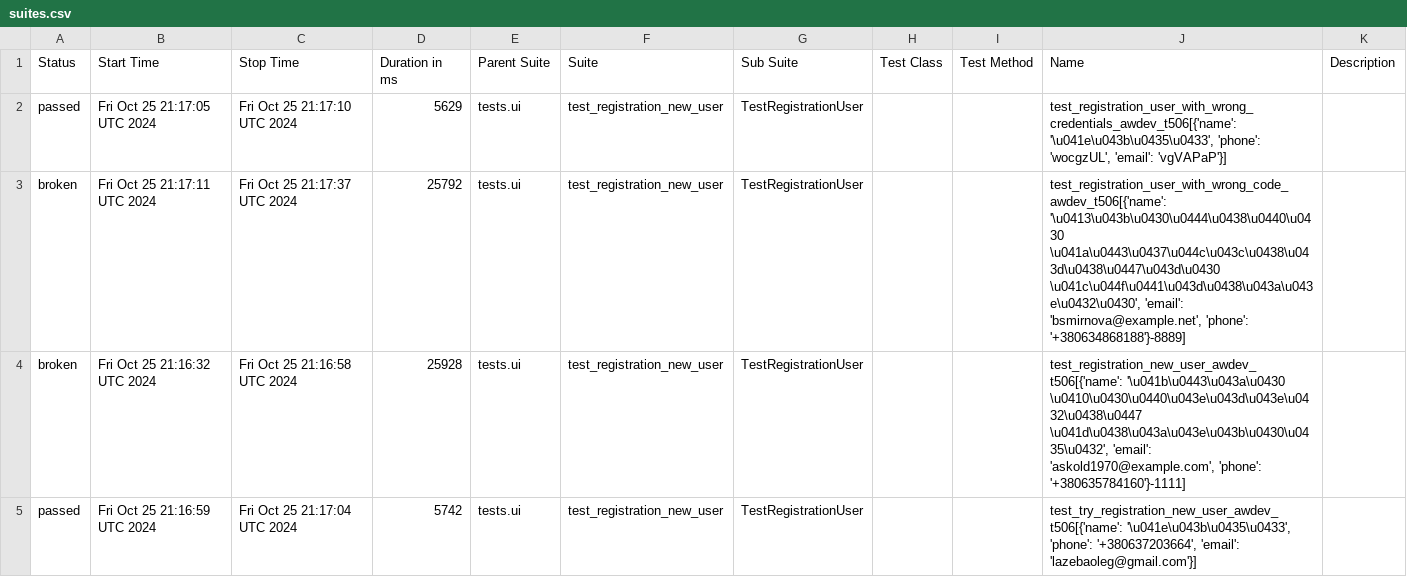
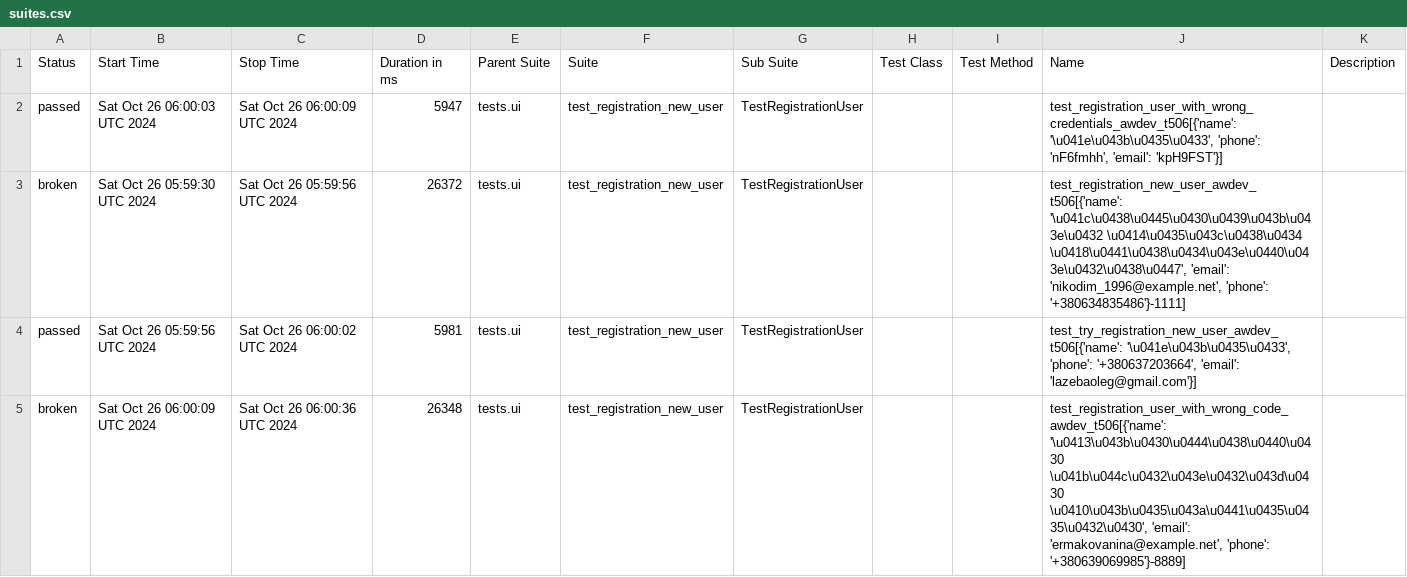
Before and after one commit to fisher1706/my_test_gitnub_actions, a CSV file: data/suites.csv, drawn as a sheet.

Commit message:
Deploying to gh-pages from @ fisher1706/my_test_gitnub_actions@cda129474aa36b4f4c9de590e2a4aad48d007d7c 🚀

```diff
--- a/data/suites.csv
+++ b/data/suites.csv
@@ -1,5 +1,5 @@
 "Status","Start Time","Stop Time","Duration in ms","Parent Suite","Suite","Sub Suite","Test Class","Test Method","Name","Description"
-"passed","Fri Oct 25 21:17:05 UTC 2024","Fri Oct 25 21:17:10 UTC 2024","5629","tests.ui","test_registration_new_user","TestRegistrationUser","","","test_registration_user_with_wrong_credentials_awdev_t506[{'name': '\u041e\u043b\u0435\u0433', 'phone': 'wocgzUL', 'email': 'vgVAPaP'}]",""
-"broken","Fri Oct 25 21:17:11 UTC 2024","Fri Oct 25 21:17:37 UTC 2024","25792","tests.ui","test_registration_new_user","TestRegistrationUser","","","test_registration_user_with_wrong_code_awdev_t506[{'name': '\u0413\u043b\u0430\u0444\u0438\u0440\u0430 \u041a\u0443\u0437\u044c\u043c\u0438\u043d\u0438\u0447\u043d\u0430 \u041c\u044f\u0441\u043d\u0438\u043a\u043e\u0432\u0430', 'email': 'bsmirnova@example.net', 'phone': '+380634868188'}-8889]",""
-"broken","Fri Oct 25 21:16:32 UTC 2024","Fri Oct 25 21:16:58 UTC 2024","25928","tests.ui","test_registration_new_user","TestRegistrationUser","","","test_registration_new_user_awdev_t506[{'name': '\u041b\u0443\u043a\u0430 \u0410\u0430\u0440\u043e\u043d\u043e\u0432\u0438\u0447 \u041d\u0438\u043a\u043e\u043b\u0430\u0435\u0432', 'email': 'askold1970@example.com', 'phone': '+380635784160'}-1111]",""
-"passed","Fri Oct 25 21:16:59 UTC 2024","Fri Oct 25 21:17:04 UTC 2024","5742","tests.ui","test_registration_new_user","TestRegistrationUser","","","test_try_registration_new_user_awdev_t506[{'name': '\u041e\u043b\u0435\u0433', 'phone': '+380637203664', 'email': 'lazebaoleg@gmail.com'}]",""
+"passed","Sat Oct 26 06:00:03 UTC 2024","Sat Oct 26 06:00:09 UTC 2024","5947","tests.ui","test_registration_new_user","TestRegistrationUser","","","test_registration_user_with_wrong_credentials_awdev_t506[{'name': '\u041e\u043b\u0435\u0433', 'phone': 'nF6fmhh', 'email': 'kpH9FST'}]",""
+"broken","Sat Oct 26 05:59:30 UTC 2024","Sat Oct 26 05:59:56 UTC 2024","26372","tests.ui","test_registration_new_user","TestRegistrationUser","","","test_registration_new_user_awdev_t506[{'name': '\u041c\u0438\u0445\u0430\u0439\u043b\u043e\u0432 \u0414\u0435\u043c\u0438\u0434 \u0418\u0441\u0438\u0434\u043e\u0440\u043e\u0432\u0438\u0447', 'email': 'nikodim_1996@example.net', 'phone': '+380634835486'}-1111]",""
+"passed","Sat Oct 26 05:59:56 UTC 2024","Sat Oct 26 06:00:02 UTC 2024","5981","tests.ui","test_registration_new_user","TestRegistrationUser","","","test_try_registration_new_user_awdev_t506[{'name': '\u041e\u043b\u0435\u0433', 'phone': '+380637203664', 'email': 'lazebaoleg@gmail.com'}]",""
+"broken","Sat Oct 26 06:00:09 UTC 2024","Sat Oct 26 06:00:36 UTC 2024","26348","tests.ui","test_registration_new_user","TestRegistrationUser","","","test_registration_user_with_wrong_code_awdev_t506[{'name': '\u0413\u043b\u0430\u0444\u0438\u0440\u0430 \u041b\u044c\u0432\u043e\u0432\u043d\u0430 \u0410\u043b\u0435\u043a\u0441\u0435\u0435\u0432\u0430', 'email': 'ermakovanina@example.net', 'phone': '+380639069985'}-8889]",""
```
Also changed, not shown: 28 other files.
